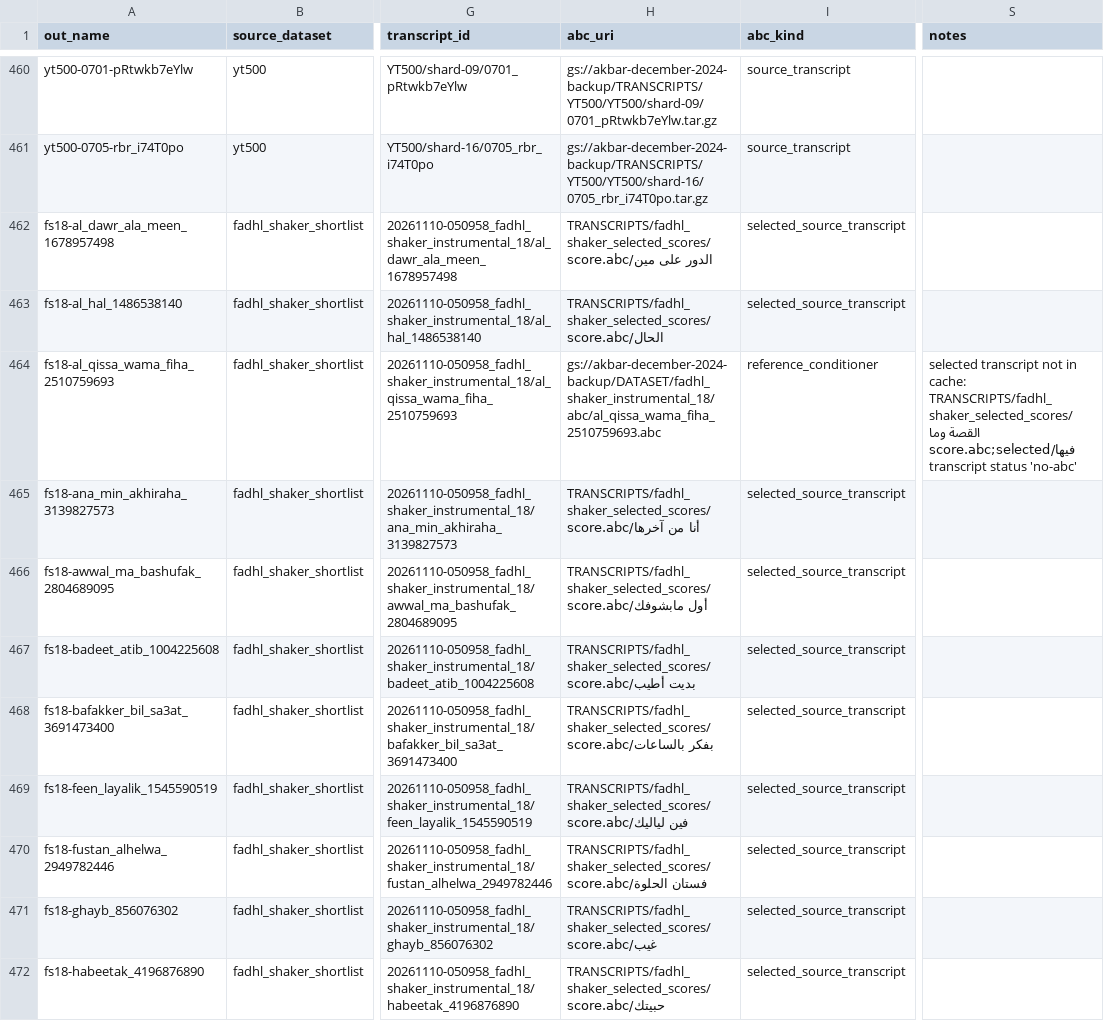
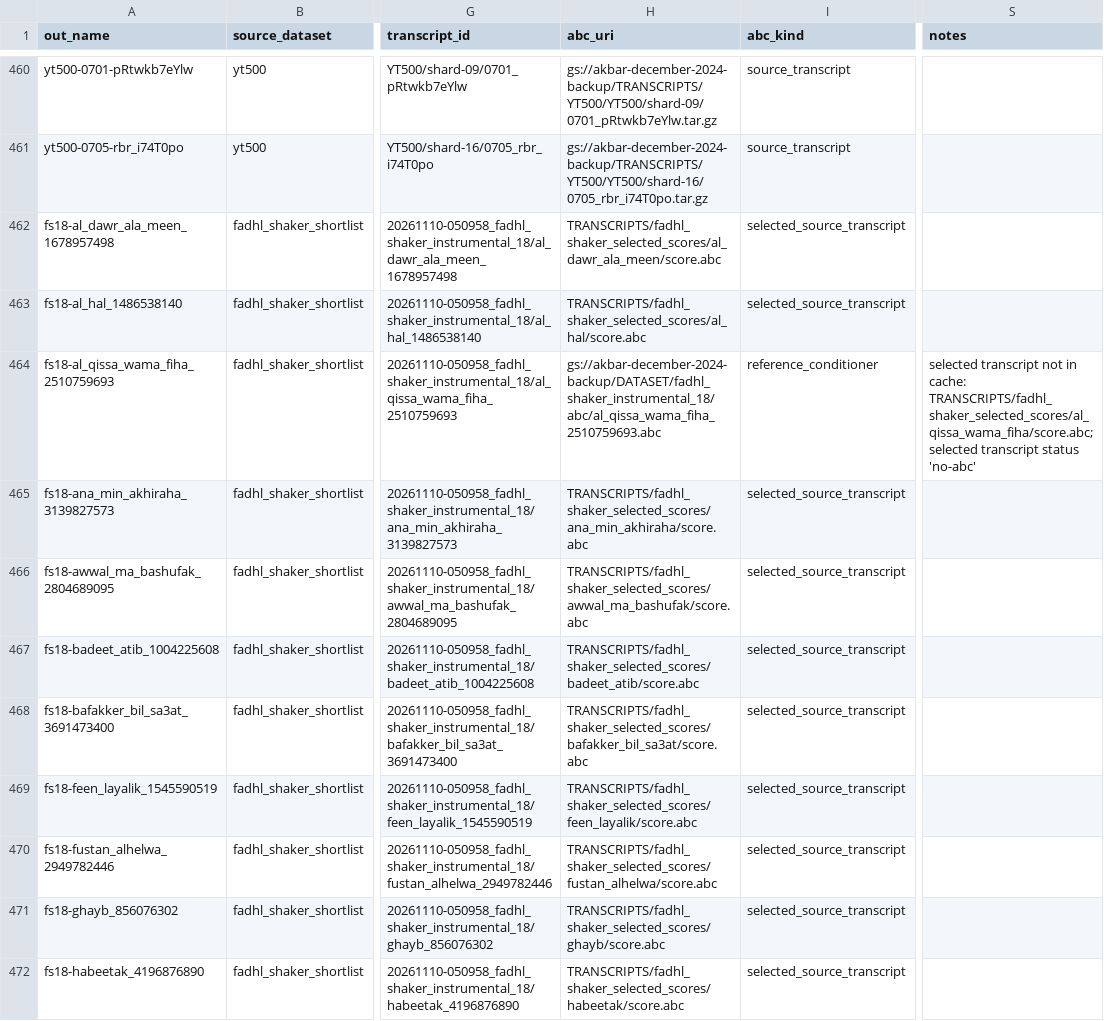
Before and after one commit to akbargherbal/LEGACY_skill_abc_writer, a CSV file: 02_maqam-score/data/ostris/manifest_links.csv, drawn as a sheet; only a part is shown, gaps mark what is left out; the diff covers the shown part only; the diff names each change by its address in the sheet, - before the commit and + after, or states it on an @@ line.

Commit message:
feat(skill): adopt abc_score_writer name and portable corpus paths
Make the package Claude-compatible and remove the retired maqam-edit skill.

- Rename the skill to abc_score_writer in SKILL.md (frontmatter + title).
- Store bundled selected-score folders under ASCII transliterated slugs and
  normalise FADL album filenames (space -> _, & -> and, apostrophes and
  parentheses removed). Content is byte-identical; only paths changed.
- links.py resolves the slug layout with a legacy Arabic-stem fallback.
- sync.py normalises album names on refresh so the layout is reproducible,
  and imports the slug maps at module level.
- Remove every maqam-edit reference (SKILL.md, references/reference.md,
  docs/constraints_inventory.md).
- Add scripts/package_skill.sh: make zip now builds dist/abc_score_writer.zip
  with abc_score_writer/ at the root, excluding CHANGELOG.md, data/README.md
  and generated reports; make zip-public builds the code-only variant.
- Add bundle portability tests: ASCII/space-free paths and every relative
  record path resolves or carries a documented "not in cache" note. 41 tests.

Audited the incoming package before adopting it: only links.py/sync.py differ
in code, and every data difference is explained by the 24 path renames.
Verified on a clean extraction: selftest, tests, plan/exemplar/similarity/check,
and a full offline regeneration reproduces records, idioms, priors, similarity
and split exactly.

```diff
--- a/02_maqam-score/data/ostris/manifest_links.csv
+++ b/02_maqam-score/data/ostris/manifest_links.csv
-H462 (abc_uri): TRANSCRIPTS/fadhl_shaker_selected_scores/الدور على مين/score.abc
+H462 (abc_uri): TRANSCRIPTS/fadhl_shaker_selected_scores/al_dawr_ala_meen/score.abc
-H463 (abc_uri): TRANSCRIPTS/fadhl_shaker_selected_scores/الحال/score.abc
+H463 (abc_uri): TRANSCRIPTS/fadhl_shaker_selected_scores/al_hal/score.abc
-S464 (notes): …in cache: TRANSCRIPTS/fadhl_shaker_selected_scores/القصة وما فيها/score.abc;selected transcript status…
+S464 (notes): …in cache: TRANSCRIPTS/fadhl_shaker_selected_scores/al_qissa_wama_fiha/score.abc;selected transcript status…
-H465 (abc_uri): TRANSCRIPTS/fadhl_shaker_selected_scores/أنا من آخرها/score.abc
+H465 (abc_uri): TRANSCRIPTS/fadhl_shaker_selected_scores/ana_min_akhiraha/score.abc
-H466 (abc_uri): TRANSCRIPTS/fadhl_shaker_selected_scores/أول مابشوفك/score.abc
+H466 (abc_uri): TRANSCRIPTS/fadhl_shaker_selected_scores/awwal_ma_bashufak/score.abc
-H467 (abc_uri): TRANSCRIPTS/fadhl_shaker_selected_scores/بديت أطيب/score.abc
+H467 (abc_uri): TRANSCRIPTS/fadhl_shaker_selected_scores/badeet_atib/score.abc
-H468 (abc_uri): TRANSCRIPTS/fadhl_shaker_selected_scores/بفكر بالساعات/score.abc
+H468 (abc_uri): TRANSCRIPTS/fadhl_shaker_selected_scores/bafakker_bil_sa3at/score.abc
-H469 (abc_uri): TRANSCRIPTS/fadhl_shaker_selected_scores/فين لياليك/score.abc
+H469 (abc_uri): TRANSCRIPTS/fadhl_shaker_selected_scores/feen_layalik/score.abc
-H470 (abc_uri): TRANSCRIPTS/fadhl_shaker_selected_scores/فستان الحلوة/score.abc
+H470 (abc_uri): TRANSCRIPTS/fadhl_shaker_selected_scores/fustan_alhelwa/score.abc
-H471 (abc_uri): TRANSCRIPTS/fadhl_shaker_selected_scores/غيب/score.abc
+H471 (abc_uri): TRANSCRIPTS/fadhl_shaker_selected_scores/ghayb/score.abc
-H472 (abc_uri): TRANSCRIPTS/fadhl_shaker_selected_scores/حبيتك/score.abc
+H472 (abc_uri): TRANSCRIPTS/fadhl_shaker_selected_scores/habeetak/score.abc
```
Also changed, not shown: 11 edited cells elsewhere in this file, 57 other files.
